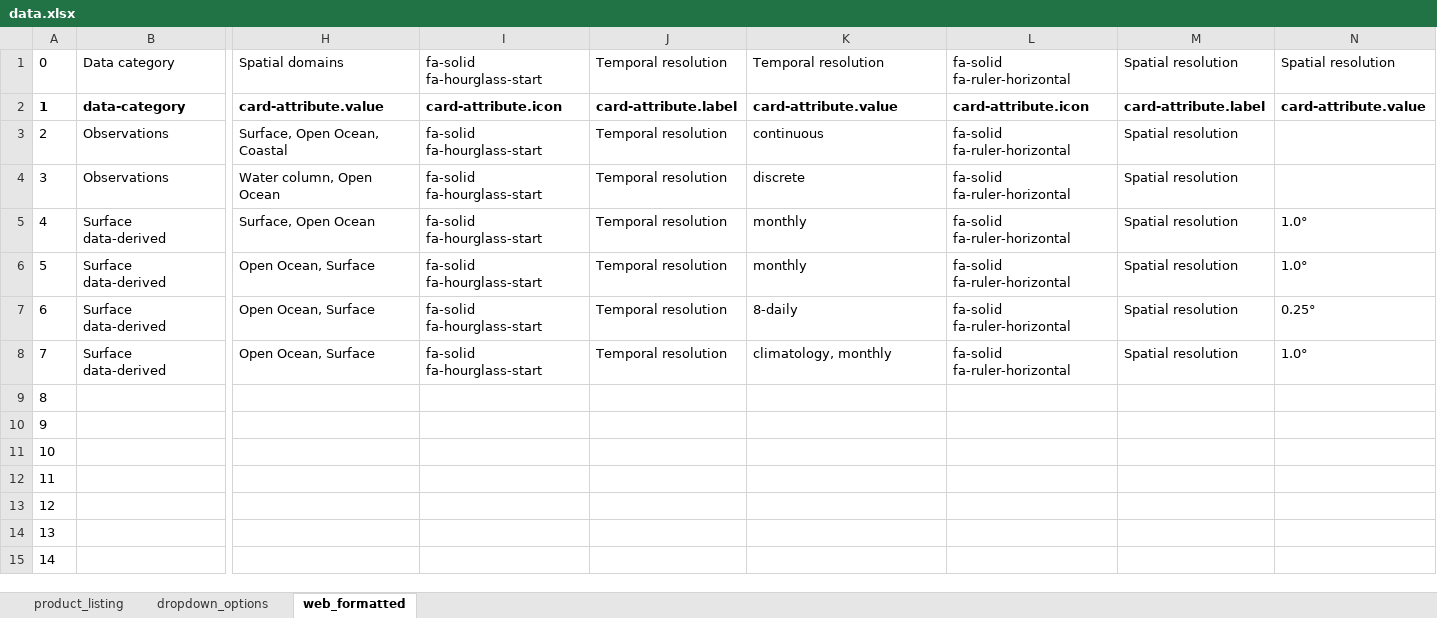
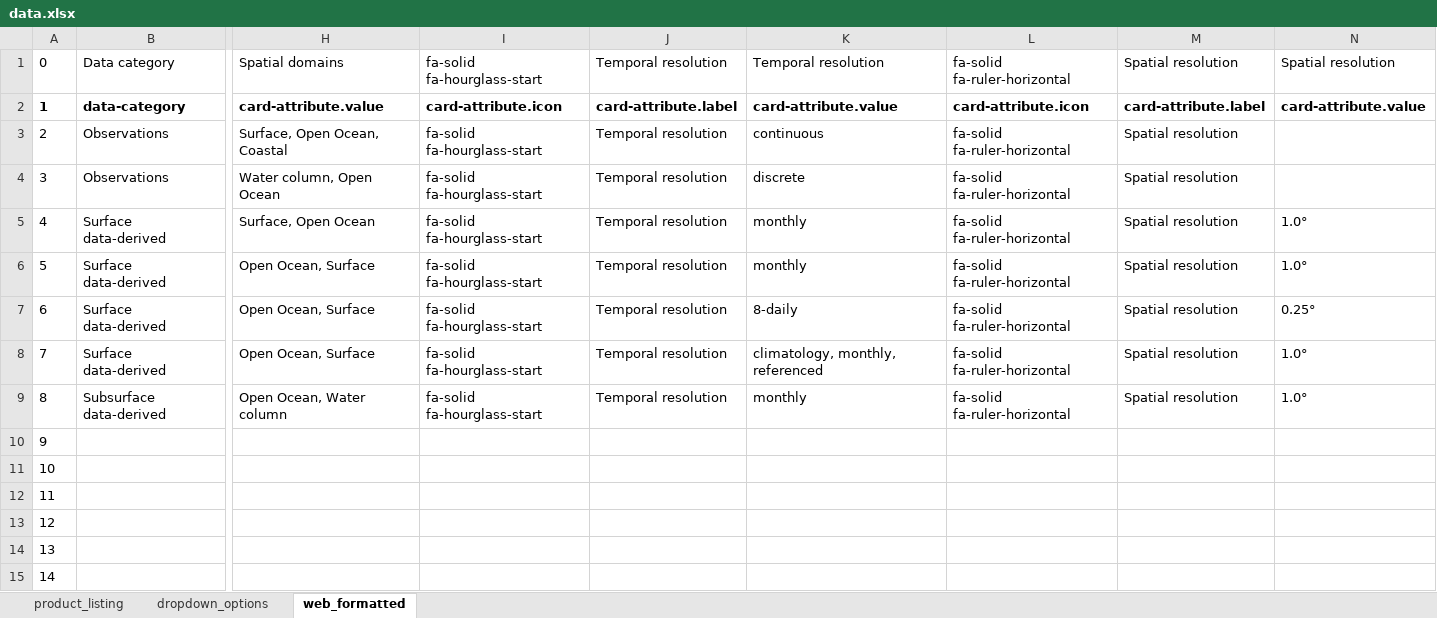
Before and after one commit to OceanCO2/co2-products, an Excel workbook: docs/data.xlsx, sheet web_formatted, drawn as a sheet; only a part is shown, gaps mark what is left out; values as stored, in another font and other column widths than the file's, no borders; charts and pictures not drawn; removed rows and columns are numbered as before the commit, all else as after; rows hold the shown columns only; the diff names each change by its address in the sheet, - before the commit and + after, or states it on an @@ line.

```diff
--- a/docs/data.xlsx (sheet web_formatted)
+++ b/docs/data.xlsx (sheet web_formatted)
-K8: climatology, monthly
+K8: climatology, monthly, referenced
-row 9: 8
+row 9: 8 | Subsurface data-derived | Open Ocean, Water column | fa-solid fa-hourglass-start | Temporal resolution | monthly | fa-solid fa-ruler-horizontal | Spatial resolution | 1.0°
```
Also changed, not shown: sheet product_listing, 1 other file.
